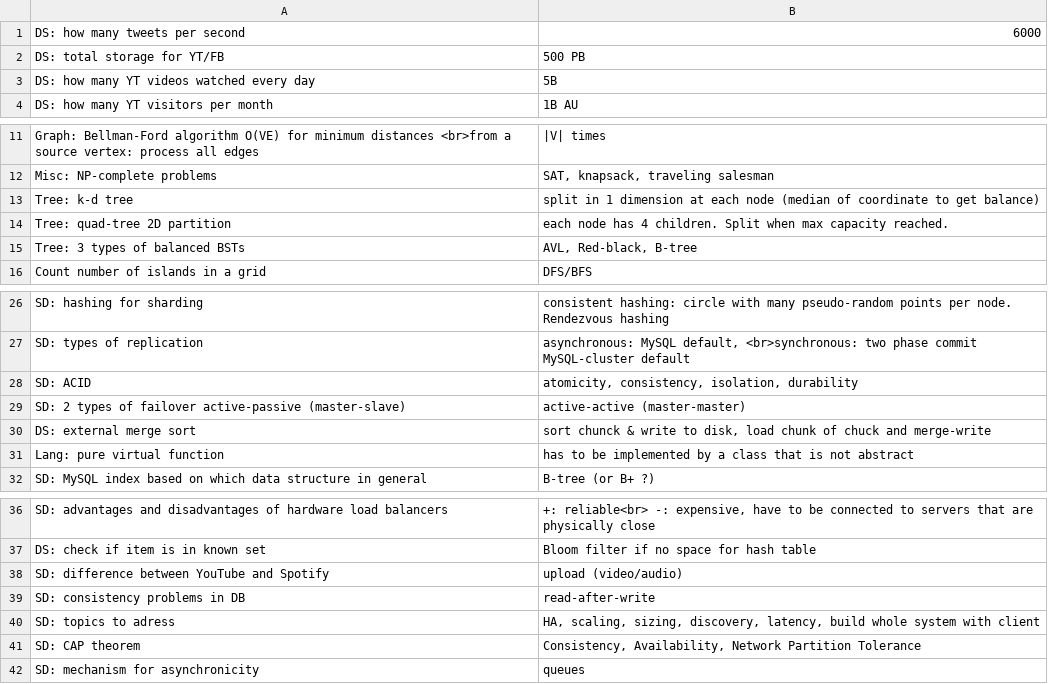
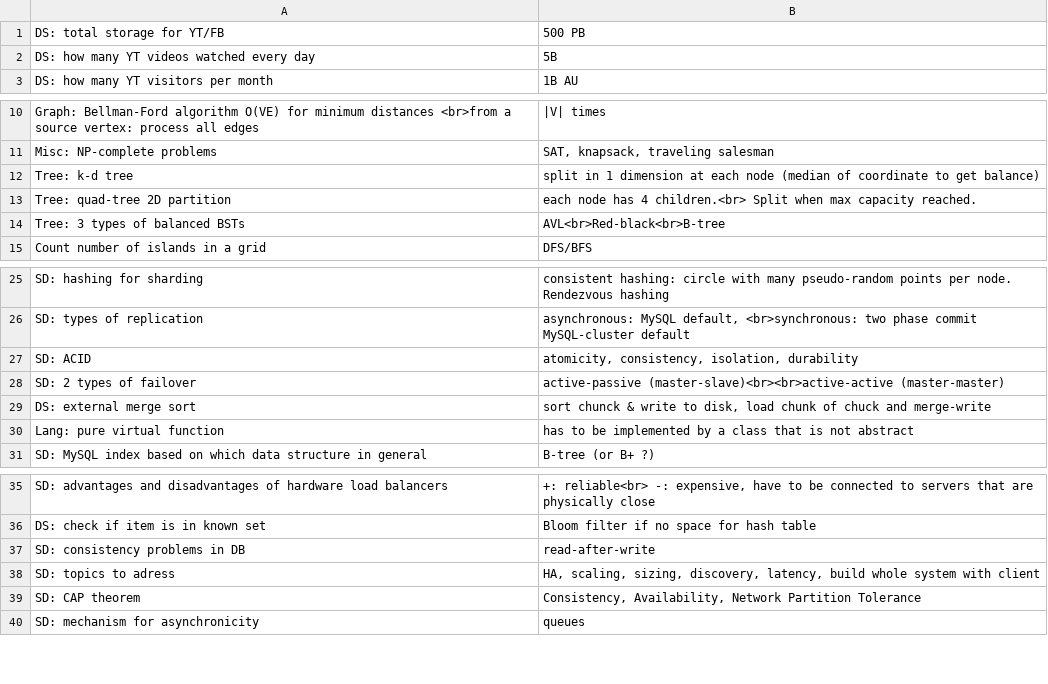
Before and after one commit to mirabl/j, a TSV file: anki/all-4.tsv, drawn as a sheet; only a part is shown, gaps mark what is left out.

```diff
--- a/anki/all-4.tsv
+++ b/anki/all-4.tsv
@@ -1,2 +1 @@
-DS: how many tweets per second	6000
 DS: total storage for YT/FB	500 PB
@@ -13,4 +12,4 @@ Misc: NP-complete problems	SAT, knapsack, traveling salesman
 Tree: k-d tree	split in 1 dimension at each node (median of coordinate to get balance)
-Tree: quad-tree 2D partition	 each node has 4 children. Split when max capacity reached.
-Tree: 3 types of balanced BSTs	AVL, Red-black, B-tree
+Tree: quad-tree 2D partition	 each node has 4 children.<br> Split when max capacity reached.
+Tree: 3 types of balanced BSTs	AVL<br>Red-black<br>B-tree
 Count number of islands in a grid	DFS/BFS
@@ -28,3 +27,3 @@ SD: types of replication	asynchronous: MySQL default, <br>synchronous: two phase
 SD: ACID	atomicity, consistency, isolation, durability
-SD: 2 types of failover active-passive (master-slave)	active-active (master-master)
+SD: 2 types of failover	active-passive (master-slave)<br><br>active-active (master-master)
 DS: external merge sort	sort chunck & write to disk, load chunk of chuck and merge-write
@@ -37,3 +36,2 @@ SD: advantages and disadvantages of hardware load balancers	+: reliable<br> -: e
 DS: check if item is in known set	Bloom filter if no space for hash table
-SD: difference between YouTube and Spotify	upload (video/audio)
 SD: consistency problems in DB	read-after-write
```
Also changed, not shown: anki/all-3.tsv.
